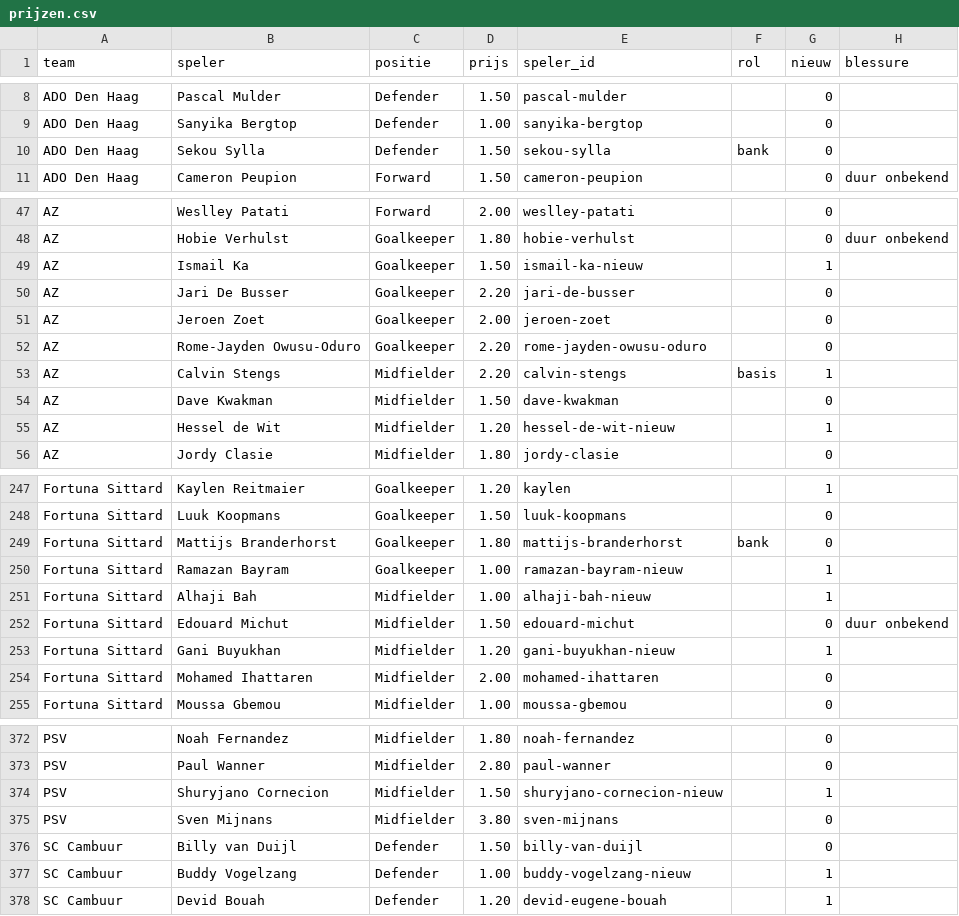
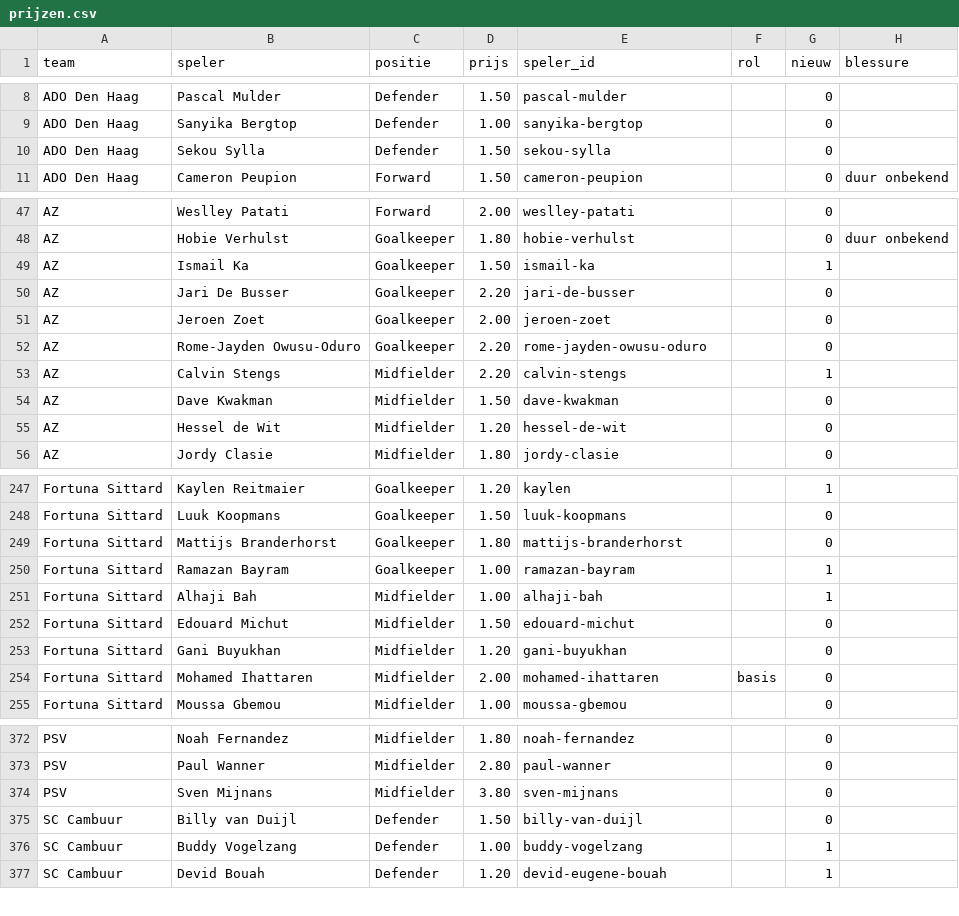
Before and after one commit to tajschneider/eredivisie-data-cvhj2027, a CSV file: prijzen.csv, drawn as a sheet; only a part is shown, gaps mark what is left out; the diff covers the shown part only.

```diff
--- a/prijzen.csv
+++ b/prijzen.csv
@@ -9,3 +9,3 @@ ADO Den Haag,Pascal Mulder,Defender,1.50,pascal-mulder,,0,
 ADO Den Haag,Sanyika Bergtop,Defender,1.00,sanyika-bergtop,,0,
-ADO Den Haag,Sekou Sylla,Defender,1.50,sekou-sylla,bank,0,
+ADO Den Haag,Sekou Sylla,Defender,1.50,sekou-sylla,,0,
 ADO Den Haag,Cameron Peupion,Forward,1.50,cameron-peupion,,0,duur onbekend
@@ -48,3 +48,3 @@ AZ,Weslley Patati,Forward,2.00,weslley-patati,,0,
 AZ,Hobie Verhulst,Goalkeeper,1.80,hobie-verhulst,,0,duur onbekend
-AZ,Ismail Ka,Goalkeeper,1.50,ismail-ka-nieuw,,1,
+AZ,Ismail Ka,Goalkeeper,1.50,ismail-ka,,1,
 AZ,Jari De Busser,Goalkeeper,2.20,jari-de-busser,,0,
@@ -52,5 +52,5 @@ AZ,Jeroen Zoet,Goalkeeper,2.00,jeroen-zoet,,0,
 AZ,Rome-Jayden Owusu-Oduro,Goalkeeper,2.20,rome-jayden-owusu-oduro,,0,
-AZ,Calvin Stengs,Midfielder,2.20,calvin-stengs,basis,1,
+AZ,Calvin Stengs,Midfielder,2.20,calvin-stengs,,1,
 AZ,Dave Kwakman,Midfielder,1.50,dave-kwakman,,0,
-AZ,Hessel de Wit,Midfielder,1.20,hessel-de-wit-nieuw,,1,
+AZ,Hessel de Wit,Midfielder,1.20,hessel-de-wit,,0,
 AZ,Jordy Clasie,Midfielder,1.80,jordy-clasie,,0,
@@ -248,8 +248,8 @@ Fortuna Sittard,Kaylen Reitmaier,Goalkeeper,1.20,kaylen,,1,
 Fortuna Sittard,Luuk Koopmans,Goalkeeper,1.50,luuk-koopmans,,0,
-Fortuna Sittard,Mattijs Branderhorst,Goalkeeper,1.80,mattijs-branderhorst,bank,0,
-Fortuna Sittard,Ramazan Bayram,Goalkeeper,1.00,ramazan-bayram-nieuw,,1,
-Fortuna Sittard,Alhaji Bah,Midfielder,1.00,alhaji-bah-nieuw,,1,
-Fortuna Sittard,Edouard Michut,Midfielder,1.50,edouard-michut,,0,duur onbekend
-Fortuna Sittard,Gani Buyukhan,Midfielder,1.20,gani-buyukhan-nieuw,,1,
-Fortuna Sittard,Mohamed Ihattaren,Midfielder,2.00,mohamed-ihattaren,,0,
+Fortuna Sittard,Mattijs Branderhorst,Goalkeeper,1.80,mattijs-branderhorst,,0,
+Fortuna Sittard,Ramazan Bayram,Goalkeeper,1.00,ramazan-bayram,,1,
+Fortuna Sittard,Alhaji Bah,Midfielder,1.00,alhaji-bah,,1,
+Fortuna Sittard,Edouard Michut,Midfielder,1.50,edouard-michut,,0,
+Fortuna Sittard,Gani Buyukhan,Midfielder,1.20,gani-buyukhan,,0,
+Fortuna Sittard,Mohamed Ihattaren,Midfielder,2.00,mohamed-ihattaren,basis,0,
 Fortuna Sittard,Moussa Gbemou,Midfielder,1.00,moussa-gbemou,,0,
@@ -373,6 +373,5 @@ PSV,Noah Fernandez,Midfielder,1.80,noah-fernandez,,0,
 PSV,Paul Wanner,Midfielder,2.80,paul-wanner,,0,
-PSV,Shuryjano Cornecion,Midfielder,1.50,shuryjano-cornecion-nieuw,,1,
 PSV,Sven Mijnans,Midfielder,3.80,sven-mijnans,,0,
 SC Cambuur,Billy van Duijl,Defender,1.50,billy-van-duijl,,0,
-SC Cambuur,Buddy Vogelzang,Defender,1.00,buddy-vogelzang-nieuw,,1,
+SC Cambuur,Buddy Vogelzang,Defender,1.00,buddy-vogelzang,,1,
 SC Cambuur,Devid Bouah,Defender,1.20,devid-eugene-bouah,,1,
```
Also changed, not shown: 56 edited cells elsewhere in this file, programma.csv.
